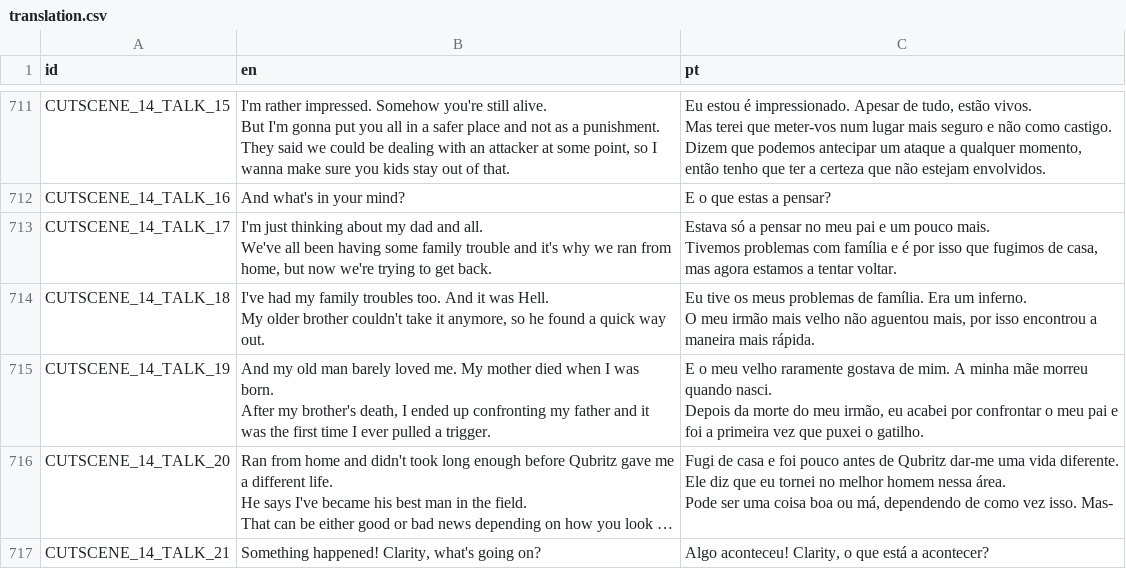
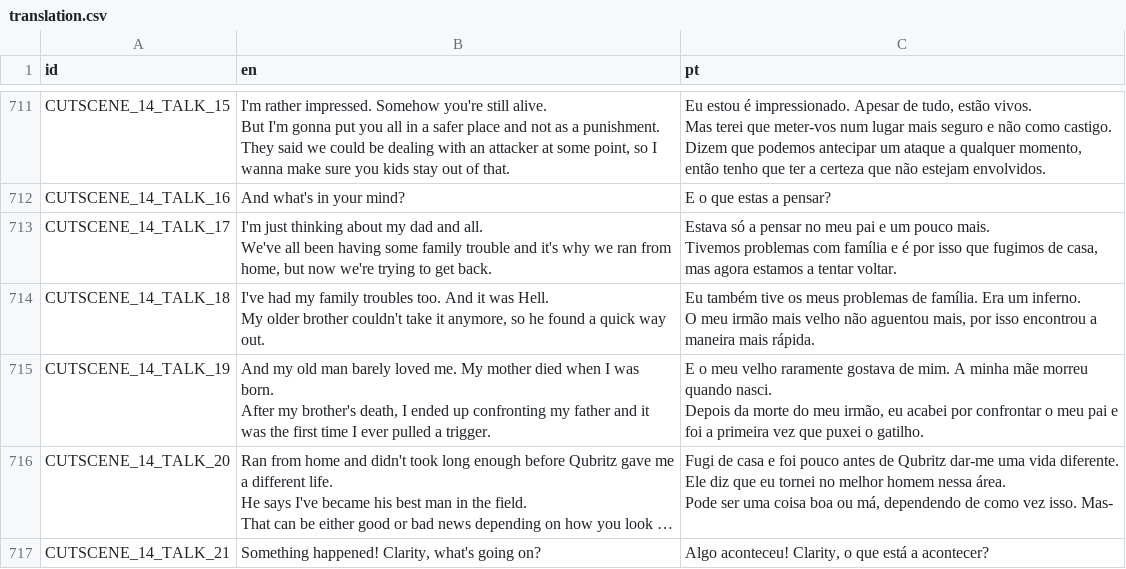
Before and after one commit to EyeBallTank/PROJECT-NORTUBEL-main-ish, a CSV file: assets/localization/translation.csv, drawn as a sheet; only a part is shown, gaps mark what is left out; long unchanged cells end in ….

Commit message:
again?

```diff
--- a/assets/localization/translation.csv
+++ b/assets/localization/translation.csv
@@ -1862,5 +1862,5 @@ We've all been having some family trouble and it's why we ran from home, but now
 Tivemos problemas com família e é por isso que fugimos de casa, mas agora estamos a tentar voltar."
-CUTSCENE_14_TALK_18,"I've had my family troubles too. And it was Hell.
-My older brother couldn't take it anymore, so he found a quick way out.","Eu tive os meus problemas de família. Era um inferno.
-O meu irmão mais velho não aguentou mais, por isso encontrou a maneira mais rápida."
+CUTSCENE_14_TALK_18,"I've had my family troubles too. And it was Hell.
+My older brother couldn't take it anymore, so he found a quick way out.","Eu também tive os meus problemas de família. Era um inferno.
+O meu irmão mais velho não aguentou mais, por isso encontrou a maneira mais rápida."
 CUTSCENE_14_TALK_19,"And my old man barely loved me. My mother died when I was born.
```
